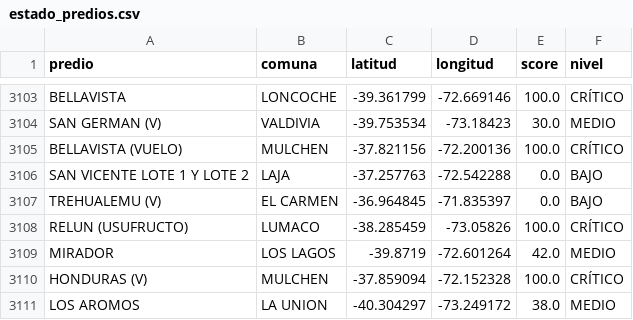
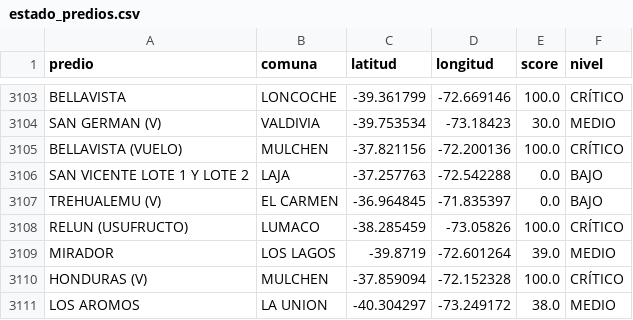
Before and after one commit to dicavb2026-arch/cmpc-monitor, a CSV file: data/estado_predios.csv, drawn as a sheet; only a part is shown, gaps mark what is left out.

```diff
--- a/data/estado_predios.csv
+++ b/data/estado_predios.csv
@@ -3108,3 +3108,3 @@ TREHUALEMU (V),EL CARMEN,-36.964845,-71.835397,0.0,BAJO
 RELUN (USUFRUCTO),LUMACO,-38.285459,-73.05826,100.0,CRÍTICO
-MIRADOR,LOS LAGOS,-39.8719,-72.601264,42.0,MEDIO
+MIRADOR,LOS LAGOS,-39.8719,-72.601264,39.0,MEDIO
 HONDURAS (V),MULCHEN,-37.859094,-72.152328,100.0,CRÍTICO
```
